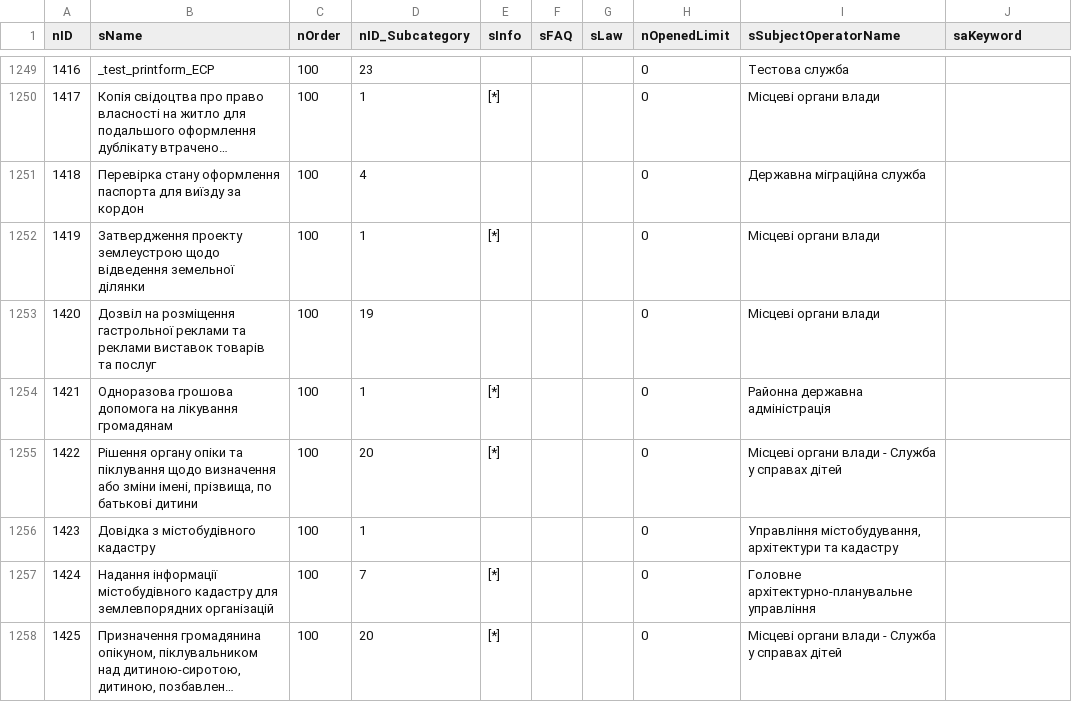
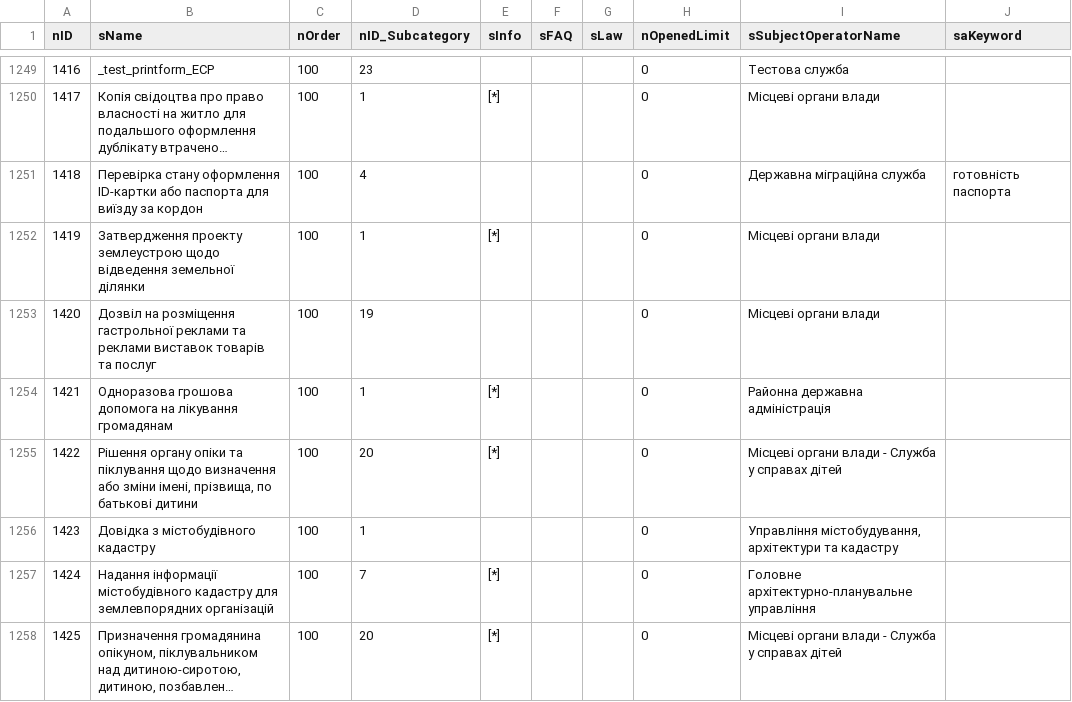
Before and after one commit to iGov-UA/iGov_Data, a CSV file: wf-central/src/main/resources/data/iGov/Service.csv, drawn as a sheet; only a part is shown, gaps mark what is left out; long unchanged cells end in …; the diff names each change by its address in the sheet, - before the commit and + after, or states it on an @@ line.

```diff
--- a/wf-central/src/main/resources/data/iGov/Service.csv
+++ b/wf-central/src/main/resources/data/iGov/Service.csv
-B1251 (sName): …стану оформлення паспорта для…
+B1251 (sName): …стану оформлення ID-картки або паспорта для…
-J1251 (saKeyword): (empty)
+J1251 (saKeyword): готовність паспорта
```
Also changed, not shown: wf-central/src/main/resources/data/iGov/ServiceData.csv, wf-central/src/main/resources/data/iGov__Test_Delta/ServiceData.csv.
